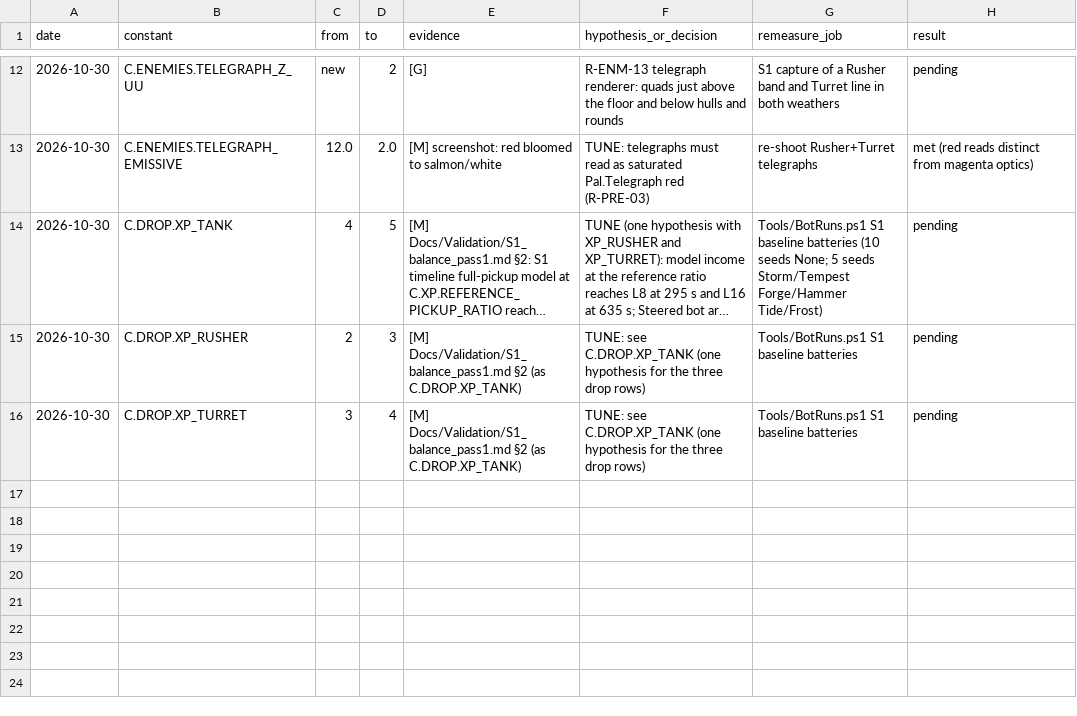
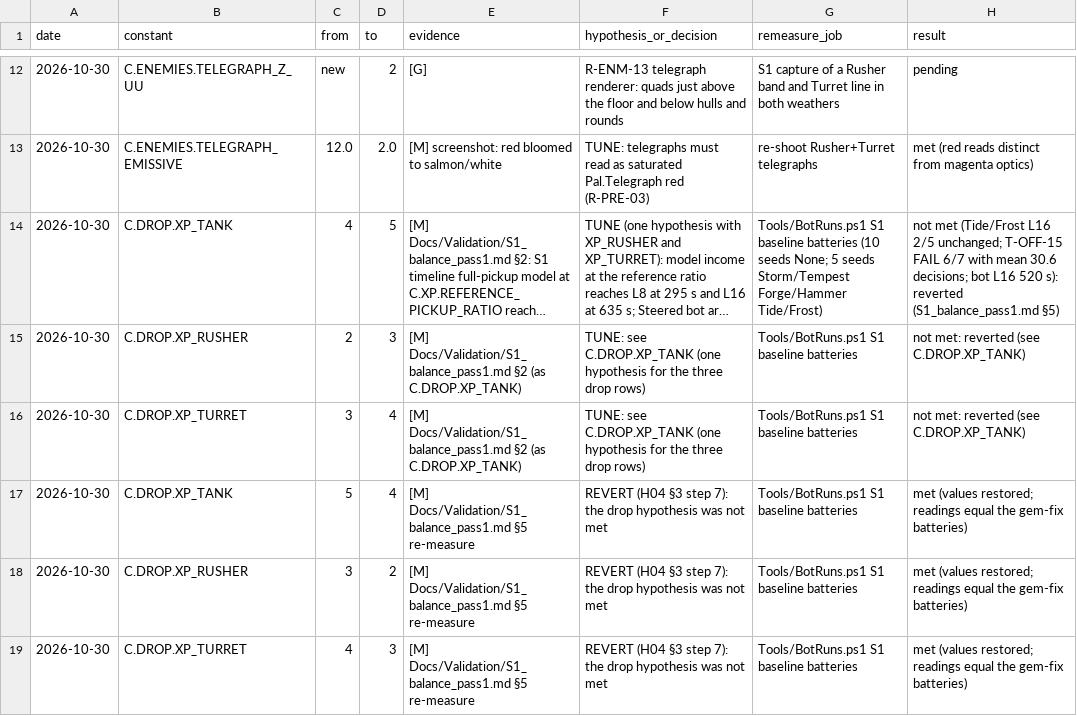
Before and after one commit to AaronJin0323/RogueGame, a CSV file: Docs/number_change_log.csv, drawn as a sheet; only a part is shown, gaps mark what is left out; long unchanged cells end in …; the diff names each change by its address in the sheet, - before the commit and + after, or states it on an @@ line.

```diff
--- a/Docs/number_change_log.csv
+++ b/Docs/number_change_log.csv
-H14 (result): pending
+H14 (result): not met (Tide/Frost L16 2/5 unchanged; T-OFF-15 FAIL 6/7 with mean 30.6 decisions; bot L16 520 s): reverted (S1_balance_pass1.md §5)
-H15:H16 (result): pending
+H15:H16 (result): not met: reverted (see C.DROP.XP_TANK)
+row 17: 2026-10-30 | C.DROP.XP_TANK | 5 | 4 | [M] Docs/Validation/S1_balance_pass1.md §5 re-measure | REVERT (H04 §3 step 7): the drop hypothesis was not met | Tools/BotRuns.ps1 S1 baseline batteries | met (values restored; readings equal the gem-fix batteries)
+row 18: 2026-10-30 | C.DROP.XP_RUSHER | 3 | 2 | [M] Docs/Validation/S1_balance_pass1.md §5 re-measure | REVERT (H04 §3 step 7): the drop hypothesis was not met | Tools/BotRuns.ps1 S1 baseline batteries | met (values restored; readings equal the gem-fix batteries)
+row 19: 2026-10-30 | C.DROP.XP_TURRET | 4 | 3 | [M] Docs/Validation/S1_balance_pass1.md §5 re-measure | REVERT (H04 §3 step 7): the drop hypothesis was not met | Tools/BotRuns.ps1 S1 baseline batteries | met (values restored; readings equal the gem-fix batteries)
```
Also changed, not shown: 3 other files.
